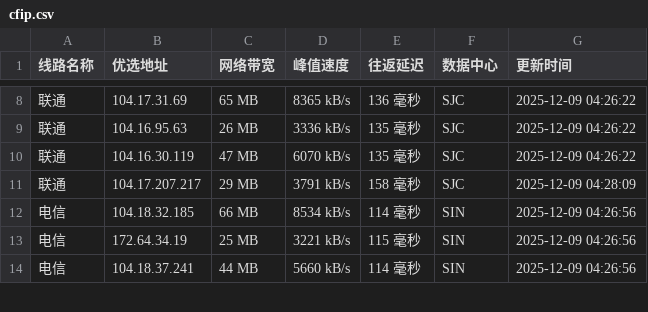
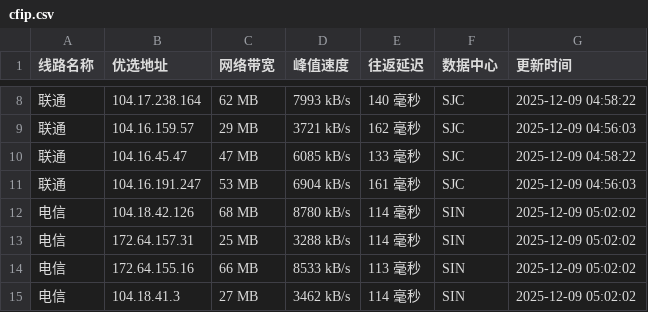
Before and after one commit to xing2kong/cfipv4db, a CSV file: cfip.csv, drawn as a sheet; only a part is shown, gaps mark what is left out; the diff covers the shown part only.

```diff
--- a/cfip.csv
+++ b/cfip.csv
@@ -8,7 +8,8 @@
-联通,104.17.31.69,65 MB,8365 kB/s,136 毫秒,SJC,2025-12-09 04:26:22
-联通,104.16.95.63,26 MB,3336 kB/s,135 毫秒,SJC,2025-12-09 04:26:22
-联通,104.16.30.119,47 MB,6070 kB/s,135 毫秒,SJC,2025-12-09 04:26:22
-联通,104.17.207.217,29 MB,3791 kB/s,158 毫秒,SJC,2025-12-09 04:28:09
-电信,104.18.32.185,66 MB,8534 kB/s,114 毫秒,SIN,2025-12-09 04:26:56
-电信,172.64.34.19,25 MB,3221 kB/s,115 毫秒,SIN,2025-12-09 04:26:56
-电信,104.18.37.241,44 MB,5660 kB/s,114 毫秒,SIN,2025-12-09 04:26:56
+联通,104.17.238.164,62 MB,7993 kB/s,140 毫秒,SJC,2025-12-09 04:58:22
+联通,104.16.159.57,29 MB,3721 kB/s,162 毫秒,SJC,2025-12-09 04:56:03
+联通,104.16.45.47,47 MB,6085 kB/s,133 毫秒,SJC,2025-12-09 04:58:22
+联通,104.16.191.247,53 MB,6904 kB/s,161 毫秒,SJC,2025-12-09 04:56:03
+电信,104.18.42.126,68 MB,8780 kB/s,114 毫秒,SIN,2025-12-09 05:02:02
+电信,172.64.157.31,25 MB,3288 kB/s,114 毫秒,SIN,2025-12-09 05:02:02
+电信,172.64.155.16,66 MB,8533 kB/s,113 毫秒,SIN,2025-12-09 05:02:02
+电信,104.18.41.3,27 MB,3462 kB/s,114 毫秒,SIN,2025-12-09 05:02:02
```
Also changed, not shown: 1 removed row and 33 edited cells elsewhere in this file, 1 other file.
